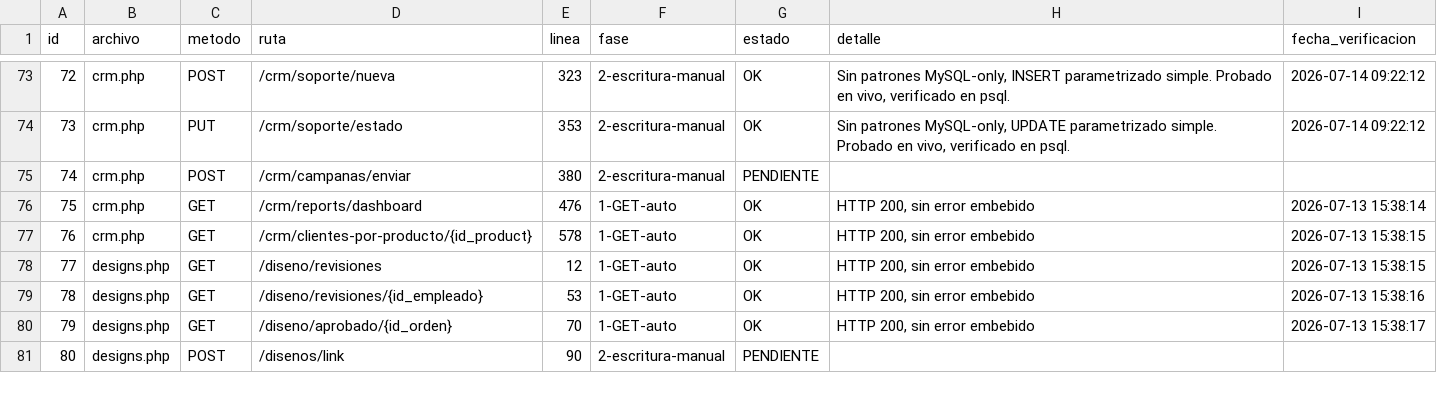
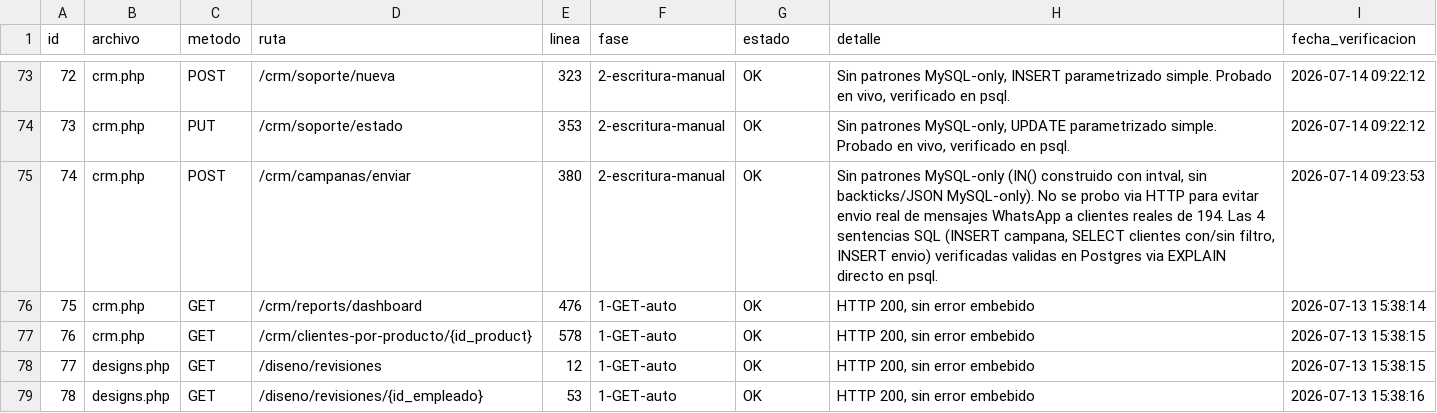
Before and after one commit to softzcar/ninesys-apidev, a CSV file: logs_gemini/verificacion_postgres/checklist_endpoints.csv, drawn as a sheet; only a part is shown, gaps mark what is left out; the shorter side is filled out with more unchanged rows.

Commit message:
Fase 2: verificar crm.php POST /crm/campanas/enviar via EXPLAIN (dependiente de WhatsApp) - sin bugs

```diff
--- a/logs_gemini/verificacion_postgres/checklist_endpoints.csv
+++ b/logs_gemini/verificacion_postgres/checklist_endpoints.csv
@@ -74,3 +74,3 @@ id,archivo,metodo,ruta,linea,fase,estado,detalle,fecha_verificacion
 73,crm.php,PUT,/crm/soporte/estado,353,2-escritura-manual,OK,"Sin patrones MySQL-only, UPDATE parametrizado simple. Probado en vivo, verificado en psql.",2026-07-14 09:22:12
-74,crm.php,POST,/crm/campanas/enviar,380,2-escritura-manual,PENDIENTE,,
+74,crm.php,POST,/crm/campanas/enviar,380,2-escritura-manual,OK,"Sin patrones MySQL-only (IN() construido con intval, sin backticks/JSON MySQL-only). No se probo via HTTP para evitar envio real de mensajes WhatsApp a clientes reales de 194. Las 4 sentencias SQL (INSERT campana, SELECT clientes con/sin filtro, INSERT envio) verificadas validas en Postgres via EXPLAIN directo en psql.",2026-07-14 09:23:53
 75,crm.php,GET,/crm/reports/dashboard,476,1-GET-auto,OK,"HTTP 200, sin error embebido",2026-07-13 15:38:14
```
